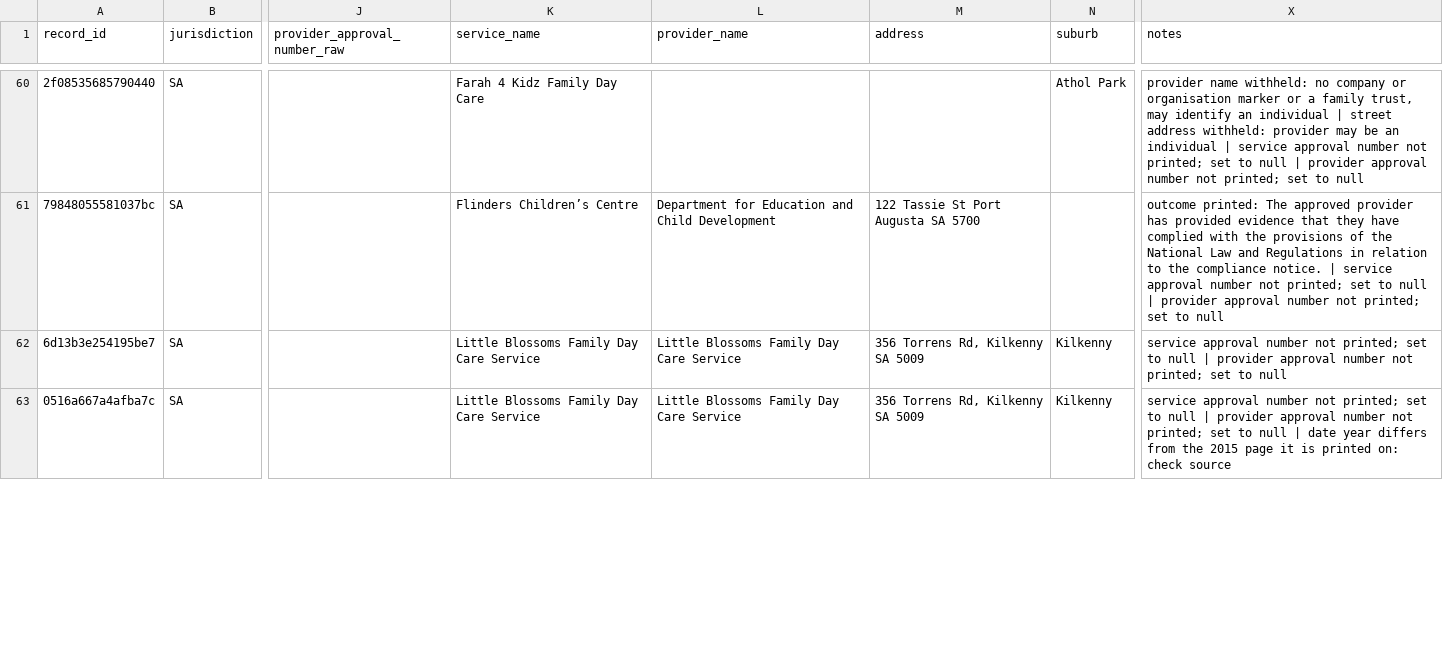
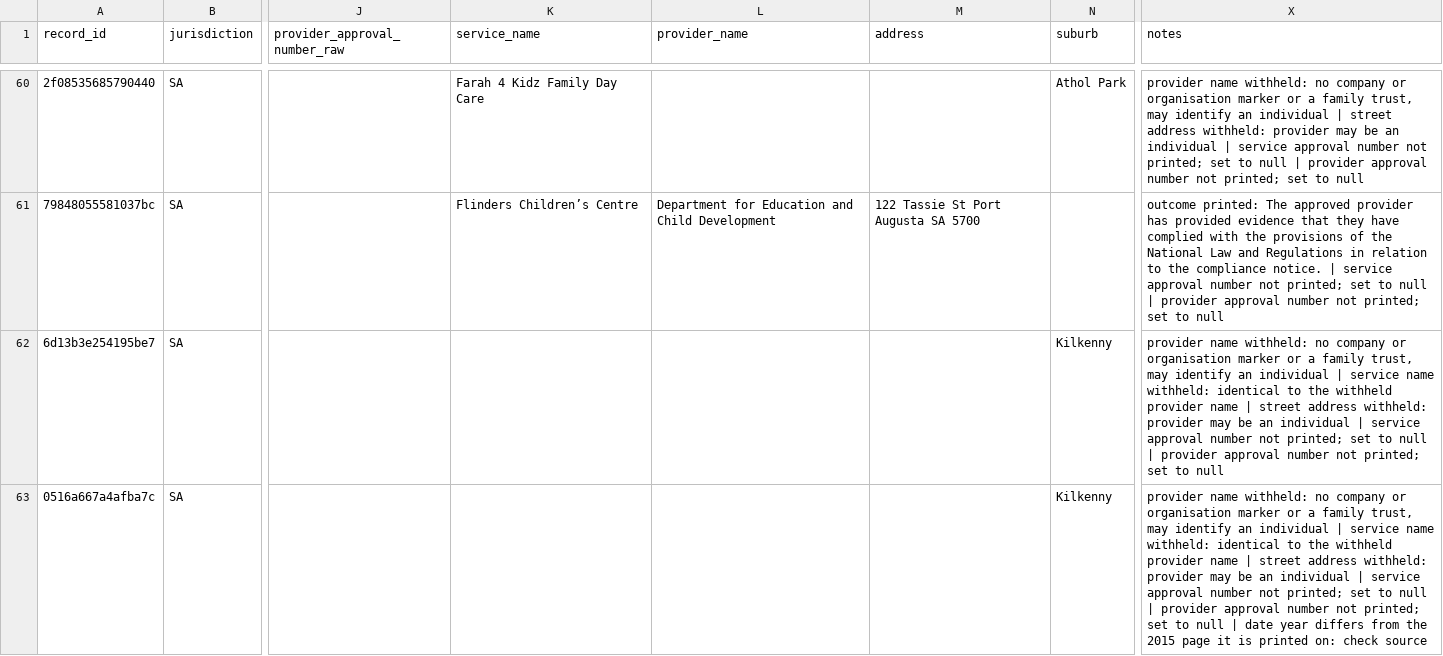
Before and after one commit to Jimmycarroll2021/Transparency-in-Care-Australia, a CSV file: data/processed/sa-enforcement-actions.csv, drawn as a sheet; only a part is shown, gaps mark what is left out; the diff covers the shown part only; the diff names each change by its address in the sheet, - before the commit and + after, or states it on an @@ line.

```diff
--- a/data/processed/sa-enforcement-actions.csv
+++ b/data/processed/sa-enforcement-actions.csv
-K62:K63 (service_name): Little Blossoms Family Day Care Service
+K62:K63 (service_name): (empty)
-L62:L63 (provider_name): Little Blossoms Family Day Care Service
+L62:L63 (provider_name): (empty)
-M62:M63 (address): 356 Torrens Rd, Kilkenny SA 5009
+M62:M63 (address): (empty)
-X62 (notes): service approval…
+X62 (notes): provider name withheld: no company or organisation marker or a family trust, may identify an individual | service name withheld: identical to the withheld provider name | street address withheld: provider may be an individual | service approval…
-X63 (notes): service approval…
+X63 (notes): provider name withheld: no company or organisation marker or a family trust, may identify an individual | service name withheld: identical to the withheld provider name | street address withheld: provider may be an individual | service approval…
```
Also changed, not shown: 32 edited cells elsewhere in this file, data/processed/cth-ccs-enforcement-actions.csv, data/processed/vecra-enforcement-actions.csv, 12 other files.
